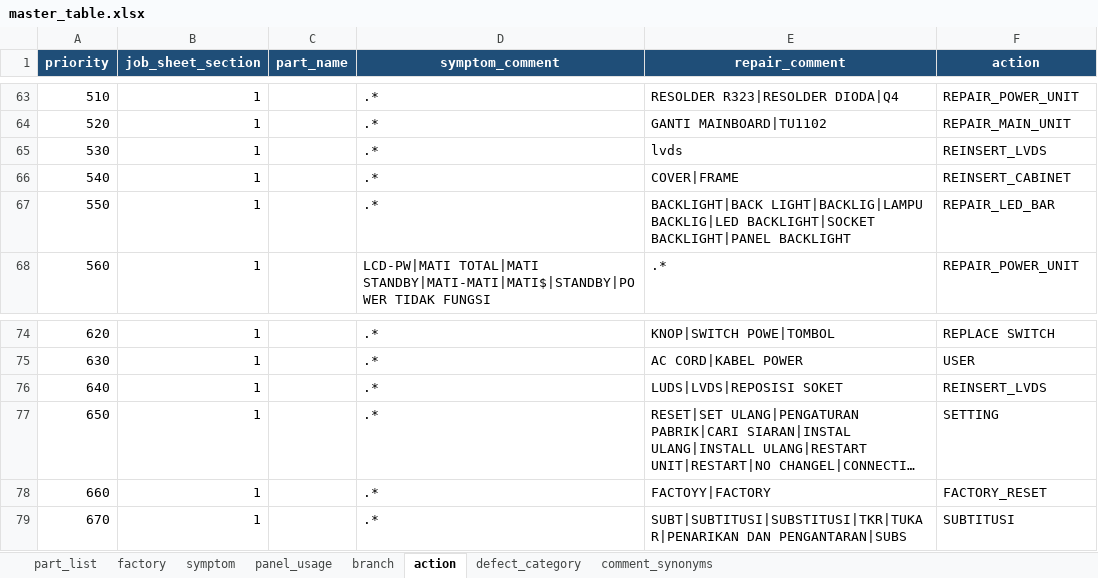
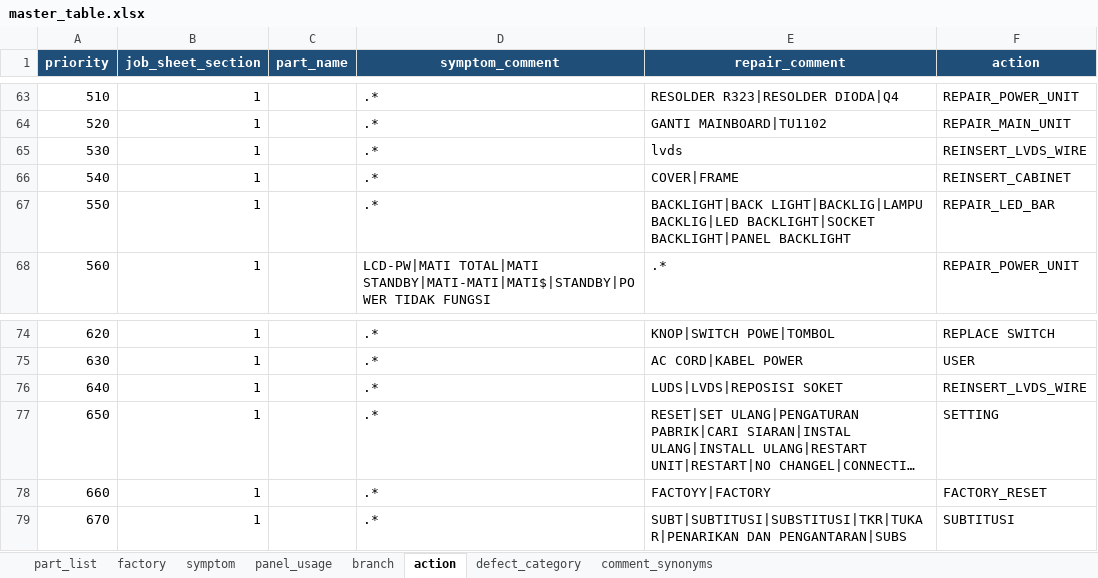
Before and after one commit to arisafaribinridwan/tool-fcost, an Excel workbook: masters/master_table.xlsx, sheet action, drawn as a sheet; only a part is shown, gaps mark what is left out; long unchanged cells end in …; values as stored, in another font and other column widths than the file's, no borders; the diff names each change by its address in the sheet, - before the commit and + after, or states it on an @@ line.

Commit message:
update master

```diff
--- a/masters/master_table.xlsx (sheet action)
+++ b/masters/master_table.xlsx (sheet action)
-F65 (action): REINSERT_LVDS
+F65 (action): REINSERT_LVDS_WIRE
-F76 (action): REINSERT_LVDS
+F76 (action): REINSERT_LVDS_WIRE
```
